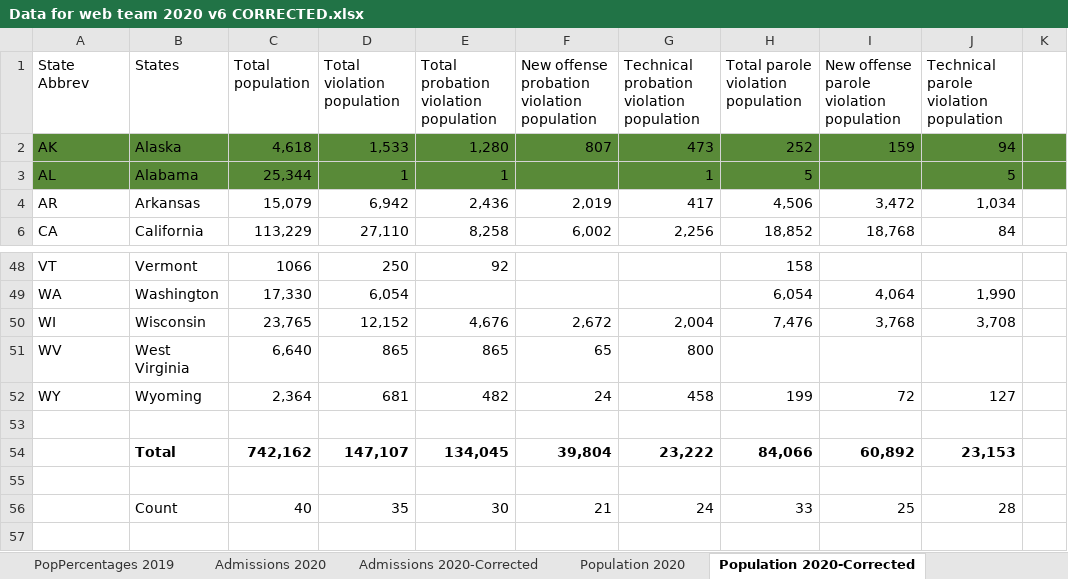
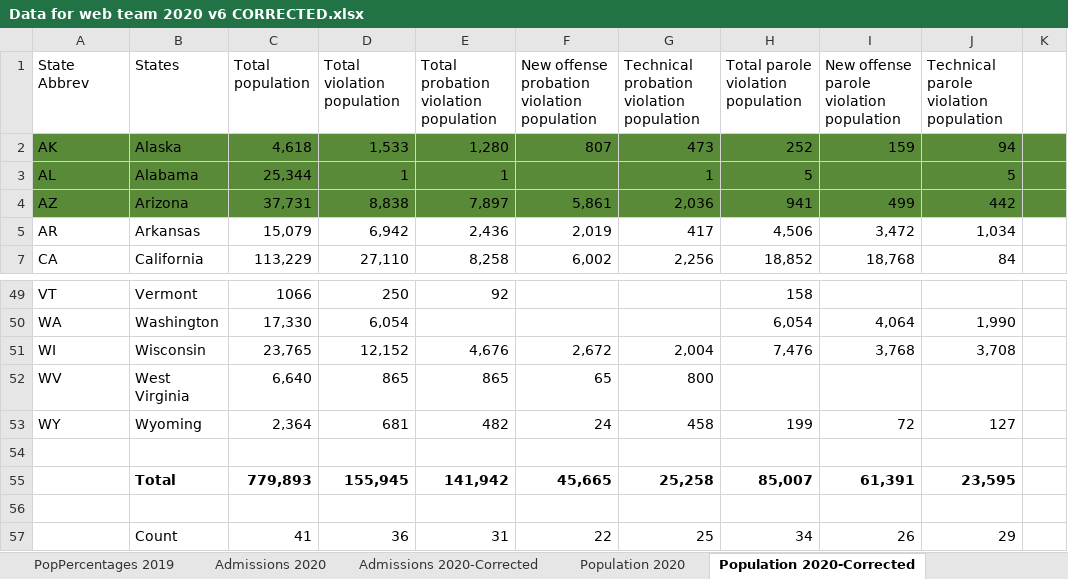
Before and after one commit to CSGJCResearch/cc_survey, an Excel workbook: data/Data for web team 2020 v6 CORRECTED.xlsx, sheet Population 2020-Corrected, drawn as a sheet; only a part is shown, gaps mark what is left out; values as stored, in another font and other column widths than the file's, no borders; removed rows and columns are numbered as before the commit, all else as after; the diff names each change by its address in the sheet, - before the commit and + after, or states it on an @@ line.

```diff
--- a/data/Data for web team 2020 v6 CORRECTED.xlsx (sheet Population 2020-Corrected)
+++ b/data/Data for web team 2020 v6 CORRECTED.xlsx (sheet Population 2020-Corrected)
+row 4: AZ | Arizona | 37,731 | 8,838 | 7,897 | 5,861 | 2,036 | 941 | 499 | 442
-row 54:  | Total | 742,162 | 147,107 | 134,045 | 39,804 | 23,222 | 84,066 | 60,892 | 23,153
+row 55:  | Total | 779,893 | 155,945 | 141,942 | 45,665 | 25,258 | 85,007 | 61,391 | 23,595
-row 56:  | Count | 40 | 35 | 30 | 21 | 24 | 33 | 25 | 28
+row 57:  | Count | 41 | 36 | 31 | 22 | 25 | 34 | 26 | 29
```
Also changed, not shown: sheet Population 2019-Corrected, formulas that keep their value, 1 other file.
